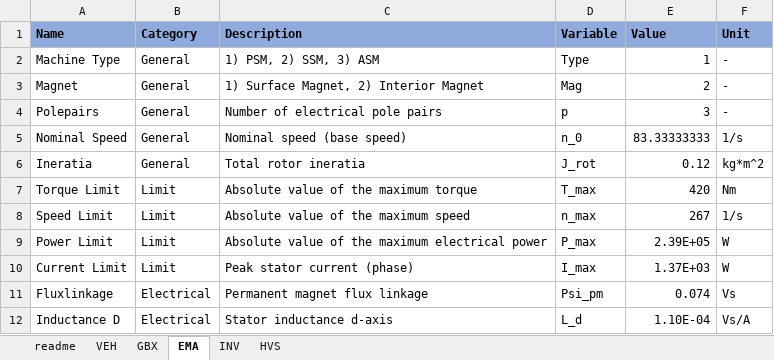
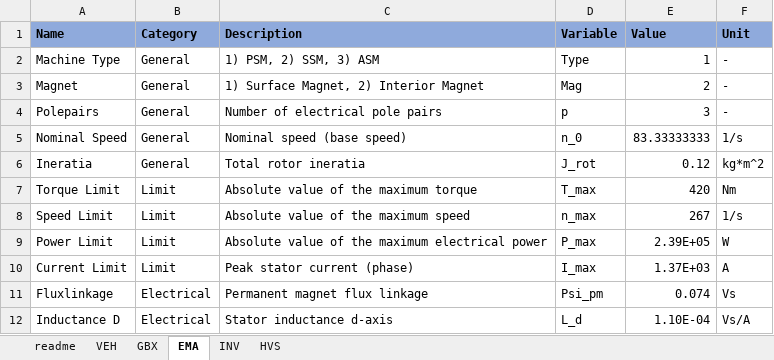
Before and after one commit to pascme05/PyEVPowerKit, an Excel workbook: setup/setup_Template.xlsx, sheet EMA, drawn as a sheet; only a part is shown; values as stored, in another font and other column widths than the file's, no borders; the diff names each change by its address in the sheet, - before the commit and + after, or states it on an @@ line.

```diff
--- a/setup/setup_Template.xlsx (sheet EMA)
+++ b/setup/setup_Template.xlsx (sheet EMA)
-F10 (Unit): W
+F10 (Unit): A
```
Also changed, not shown: sheet HVS, sheet INV, 8 other files.
